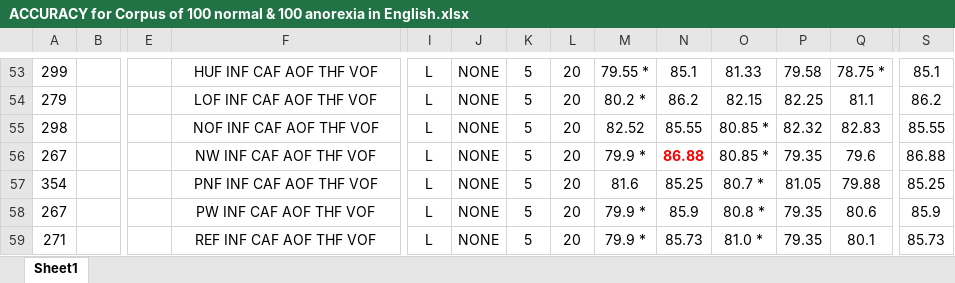
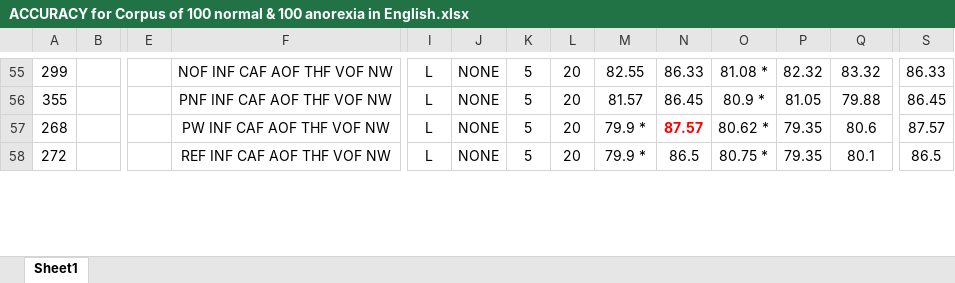
Before and after one commit to nmanor/TextClassificationScript, an Excel workbook: anorexia_data/ACCURACY for Corpus of 100 normal & 100 anorexia in English.xlsx, sheet Sheet1, drawn as a sheet; only a part is shown, gaps mark what is left out; values as stored, in another font and other column widths than the file's, no borders; table styles not drawn; removed rows and columns are numbered as before the commit, all else as after; rows hold the shown columns only; the diff covers the shown part only; the diff names each change by its address in the sheet, - before the commit and + after, or states it on an @@ line.

```diff
--- a/anorexia_data/ACCURACY for Corpus of 100 normal & 100 anorexia in English.xlsx (sheet Sheet1)
+++ b/anorexia_data/ACCURACY for Corpus of 100 normal & 100 anorexia in English.xlsx (sheet Sheet1)
-F55: HUF INF CAF AOF THF VOF
+F55: NOF INF CAF AOF THF VOF NW
-M55: 79.55 *
+M55: 82.55
-N55: 85.1
+N55: 86.33
-O55: 81.33
+O55: 81.08 *
-P55: 79.58
+P55: 82.32
-Q55: 78.75 *
+Q55: 83.32
-S55: 85.1
+S55: 86.33
-row 54: 279 |  |  | LOF INF CAF AOF THF VOF | L | NONE | 5 | 20 | 80.2 * | 86.2 | 82.15 | 82.25 | 81.1 | 86.2
-row 55: 298 |  |  | NOF INF CAF AOF THF VOF | L | NONE | 5 | 20 | 82.52 | 85.55 | 80.85 * | 82.32 | 82.83 | 85.55
-row 56: 267 |  |  | NW INF CAF AOF THF VOF | L | NONE | 5 | 20 | 79.9 * | 86.88 | 80.85 * | 79.35 | 79.6 | 86.88
-A56: 354
+A56: 355
-F56: PNF INF CAF AOF THF VOF
+F56: PNF INF CAF AOF THF VOF NW
-M56: 81.6
+M56: 81.57
-N56: 85.25
+N56: 86.45
-O56: 80.7 *
+O56: 80.9 *
-S56: 85.25
+S56: 86.45
-A57: 267
+A57: 268
-F57: PW INF CAF AOF THF VOF
+F57: PW INF CAF AOF THF VOF NW
-N57: 85.9
+N57: 87.57
@@ N57 bold: off → on, text colour: black → #FF0000 @@
-O57: 80.8 *
+O57: 80.62 *
-S57: 85.9
+S57: 87.57
-A58: 271
+A58: 272
-F58: REF INF CAF AOF THF VOF
+F58: REF INF CAF AOF THF VOF NW
-N58: 85.73
+N58: 86.5
-O58: 81.0 *
+O58: 80.75 *
-S58: 85.73
+S58: 86.5
```
Also changed, not shown: 6 added rows, 4 removed rows and 103 edited cells elsewhere in this sheet.
